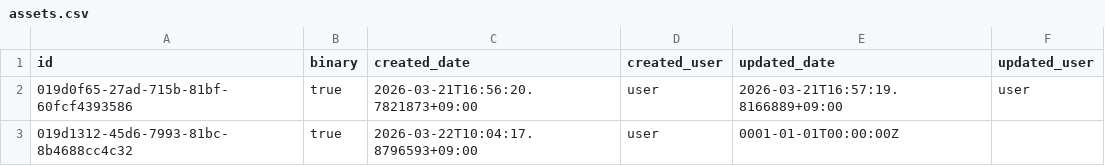
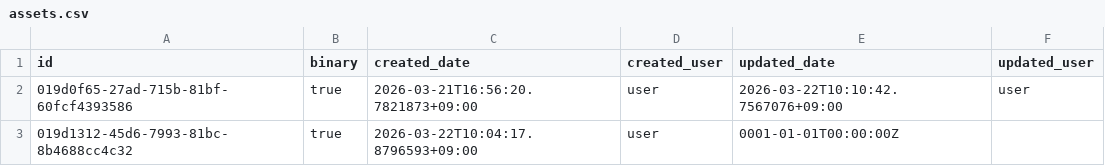
Before and after one commit to secondarykey/secondarykey.github.com, a CSV file: db/assets.csv, drawn as a sheet.

```diff
--- a/db/assets.csv
+++ b/db/assets.csv
@@ -1,3 +1,3 @@
 id,binary,created_date,created_user,updated_date,updated_user
-019d0f65-27ad-715b-81bf-60fcf4393586,true,2026-03-21T16:56:20.7821873+09:00,user,2026-03-21T16:57:19.8166889+09:00,user
+019d0f65-27ad-715b-81bf-60fcf4393586,true,2026-03-21T16:56:20.7821873+09:00,user,2026-03-22T10:10:42.7567076+09:00,user
 019d1312-45d6-7993-81bc-8b4688cc4c32,true,2026-03-22T10:04:17.8796593+09:00,user,0001-01-01T00:00:00Z,
```
Also changed, not shown: db/structures.csv.
